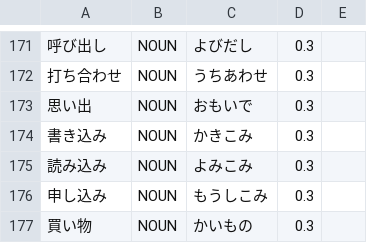
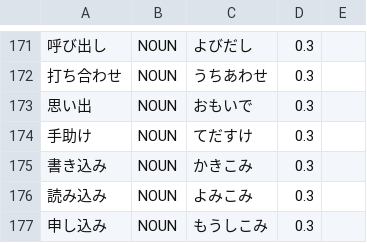
Before and after one commit to libraz/suzume, a TSV file: data/core/dictionary.tsv, drawn as a sheet; only a part is shown, gaps mark what is left out; the shorter side is filled out with more unchanged rows; the diff names each change by its address in the sheet, - before the commit and + after, or states it on an @@ line.

```diff
--- a/data/core/dictionary.tsv
+++ b/data/core/dictionary.tsv
+row 174: 手助け | NOUN | てだすけ | 0.3
```
Also changed, not shown: 7 other files.
